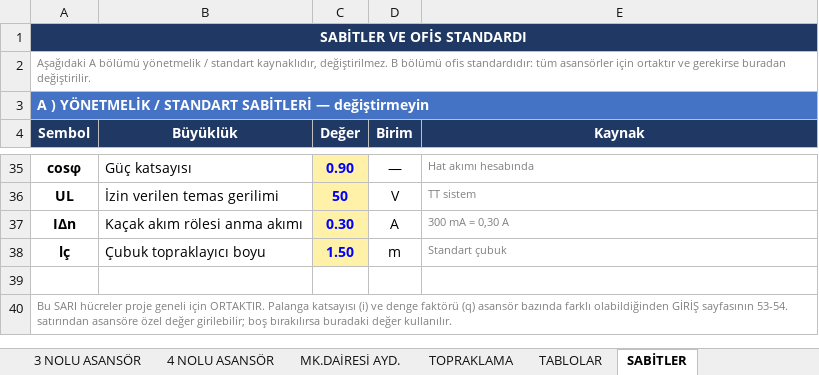
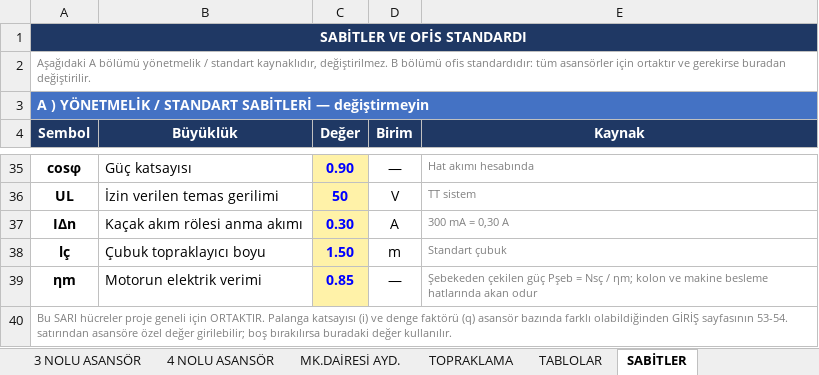
Before and after one commit to ekremsekmen/Asansor_Hesaplama, an Excel workbook: templates/ASANSOR_AVAN_HESAPLARI.xlsx, sheet SABİTLER, drawn as a sheet; only a part is shown, gaps mark what is left out; values as stored, in another font and other column widths than the file's, no borders; the diff names each change by its address in the sheet, - before the commit and + after, or states it on an @@ line.

```diff
--- a/templates/ASANSOR_AVAN_HESAPLARI.xlsx (sheet SABİTLER)
+++ b/templates/ASANSOR_AVAN_HESAPLARI.xlsx (sheet SABİTLER)
-row 39: (empty)
+row 39: ηm | Motorun elektrik verimi | 0.85 | — | Şebekeden çekilen güç Pşeb = Nsç / ηm; kolon ve makine besleme hatlarında akan odur
-C39 fill: none
+C39 fill: #FFF2A8
```
Also changed, not shown: sheet 1 NOLU ASANSÖR, sheet 2 NOLU ASANSÖR, sheet 3 NOLU ASANSÖR, sheet 4 NOLU ASANSÖR, 16 other files.
